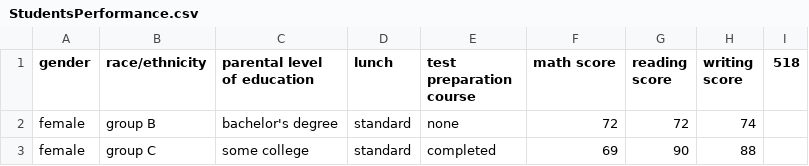
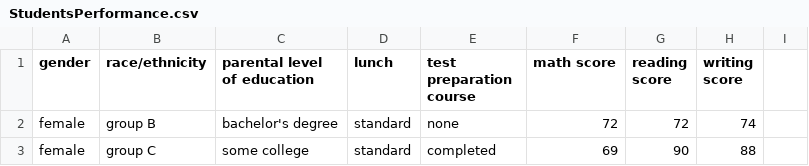
Before and after one commit to Aglina95/student-performance-kaggle-dataset, a CSV file: StudentsPerformance.csv, drawn as a sheet; only a part is shown; the diff names each change by its address in the sheet, - before the commit and + after, or states it on an @@ line.

```diff
--- a/StudentsPerformance.csv
+++ b/StudentsPerformance.csv
-I1: 518
+I1: (empty)
```
Also changed, not shown: 1 other file.
